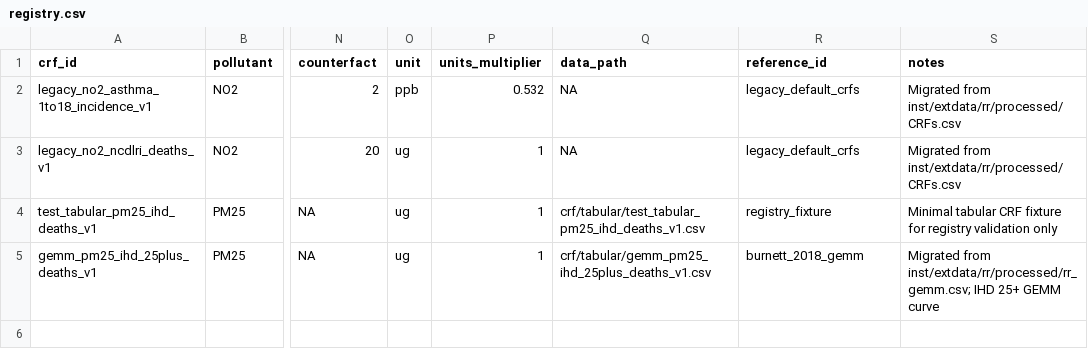
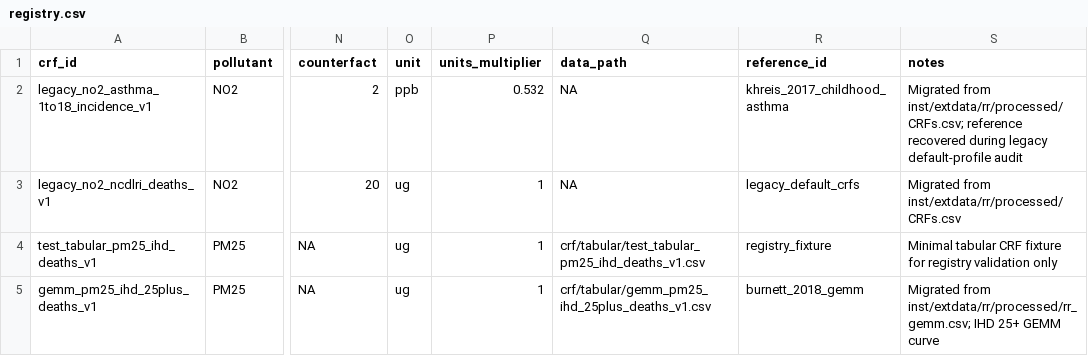
Before and after one commit to energyandcleanair/creahia, a CSV file: inst/extdata/crf/registry.csv, drawn as a sheet; only a part is shown, gaps mark what is left out; the diff names each change by its address in the sheet, - before the commit and + after, or states it on an @@ line.

```diff
--- a/inst/extdata/crf/registry.csv
+++ b/inst/extdata/crf/registry.csv
-R2 (reference_id): legacy_default_crfs
+R2 (reference_id): khreis_2017_childhood_asthma
-S2 (notes): Migrated from inst/extdata/rr/processed/CRFs.csv
+S2 (notes): Migrated from inst/extdata/rr/processed/CRFs.csv; reference recovered during legacy default-profile audit
```
Also changed, not shown: inst/extdata/crf/references.csv, 4 other files.
